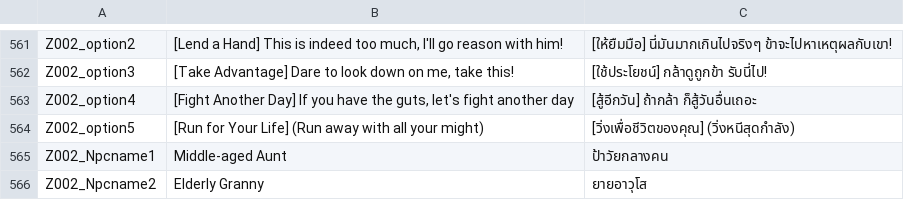
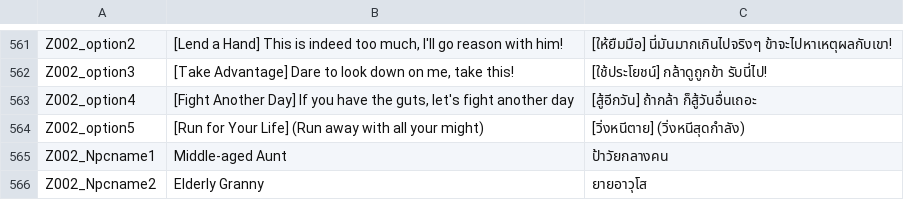
Before and after one commit to 1ookilo/WulinSH-TH, a CSV file: WulinPy/GenerateCSVtoXSLX/csv_input/本地化数据_事件.csv, drawn as a sheet; only a part is shown, gaps mark what is left out.

```diff
--- a/WulinPy/GenerateCSVtoXSLX/csv_input/本地化数据_事件.csv
+++ b/WulinPy/GenerateCSVtoXSLX/csv_input/本地化数据_事件.csv
@@ -563,3 +563,3 @@ Z002_option3,"[Take Advantage] Dare to look down on me, take this!",[ใช้
 Z002_option4,"[Fight Another Day] If you have the guts, let's fight another day",[สู้อีกวัน] ถ้ากล้า ก็สู้วันอื่นเถอะ
-Z002_option5,[Run for Your Life] (Run away with all your might),[วิ่งเพื่อชีวิตของคุณ] (วิ่งหนีสุดกำลัง)
+Z002_option5,[Run for Your Life] (Run away with all your might),[วิ่งหนีตาย] (วิ่งหนีสุดกำลัง)
 Z002_Npcname1,Middle-aged Aunt,ป้าวัยกลางคน
```
Also changed, not shown: WulinPy/GenerateCSVtoXSLX/csv_input/本地化数据_交互自动生成.csv, 1 other file.
